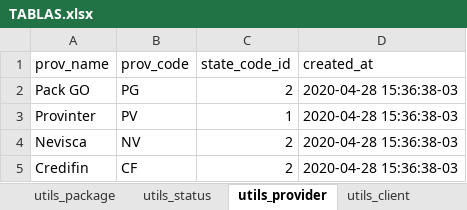
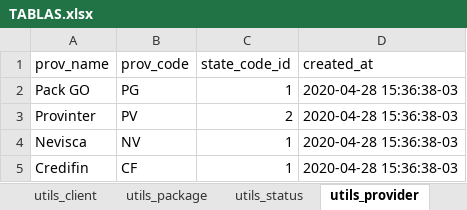
Before and after one commit to packgo-arg/packtrack, an Excel workbook: TABLAS.xlsx, sheet utils_provider, drawn as a sheet; values as stored, in another font and other column widths than the file's, no borders; the diff names each change by its address in the sheet, - before the commit and + after, or states it on an @@ line.

```diff
--- a/TABLAS.xlsx (sheet utils_provider)
+++ b/TABLAS.xlsx (sheet utils_provider)
@@ sheet tab order changed: utils_client | utils_package | utils_status | utils_provider @@
-C2 (state_code_id): 2
+C2 (state_code_id): 1
-C3 (state_code_id): 1
+C3 (state_code_id): 2
-C4:C5 (state_code_id): 2
+C4:C5 (state_code_id): 1
```
Also changed, not shown: sheet utils_package, sheet utils_client, 1 other file.
